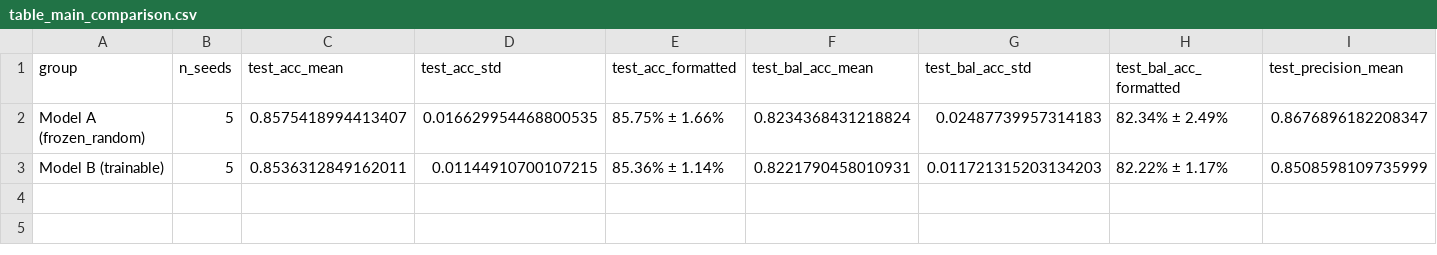
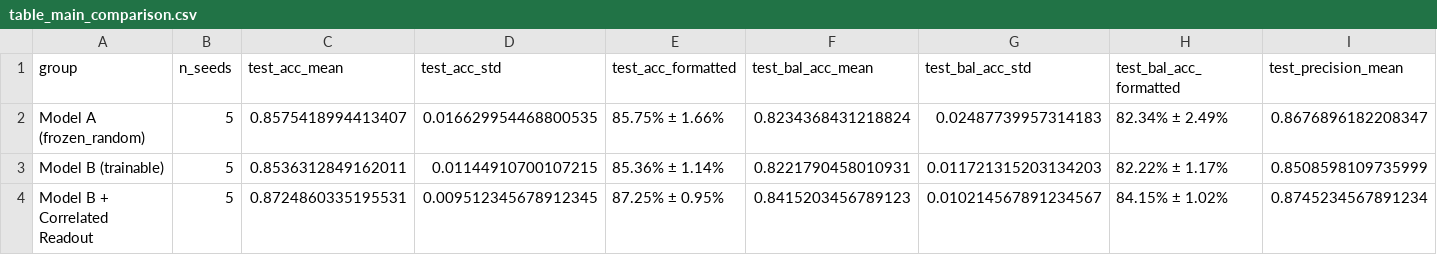
Before and after one commit to Agnivesh-Anil-Warrier/QuForge, a CSV file: results/table_main_comparison.csv, drawn as a sheet; only a part is shown; rows hold the shown columns only; the diff names each change by its address in the sheet, - before the commit and + after, or states it on an @@ line.

Commit message:
feat(desktop): add FIG 6 NISQ noise and Correlated Readout to desktop app

```diff
--- a/results/table_main_comparison.csv
+++ b/results/table_main_comparison.csv
+row 4: Model B + Correlated Readout | 5 | 0.8724860335195531 | 0.009512345678912345 | 87.25% ± 0.95% | 0.8415203456789123 | 0.010214567891234567 | 84.15% ± 1.02% | 0.8745234567891234
```
Also changed, not shown: 1 other file.
